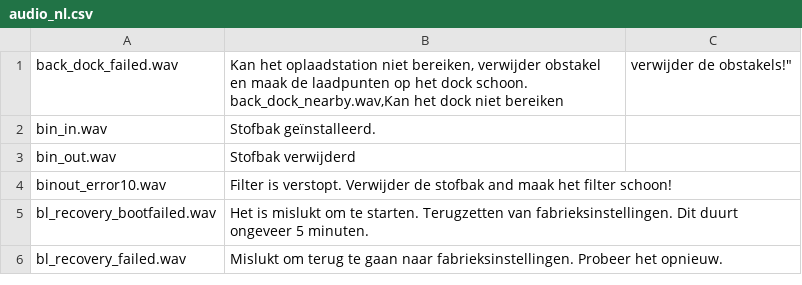
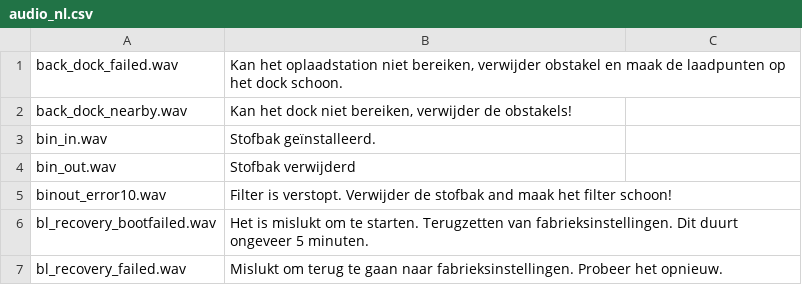
Before and after one commit to dgiese/dustcloud, a CSV file: devices/xiaomi.vacuum/audio_generator/language/audio_nl.csv, drawn as a sheet; only a part is shown.

Commit message:
Update audio_nl.csv

```diff
--- a/devices/xiaomi.vacuum/audio_generator/language/audio_nl.csv
+++ b/devices/xiaomi.vacuum/audio_generator/language/audio_nl.csv
@@ -1,3 +1,3 @@
-back_dock_failed.wav,"Kan het oplaadstation niet bereiken, verwijder obstakel en maak de laadpunten op het dock schoon.
-back_dock_nearby.wav,"Kan het dock niet bereiken, verwijder de obstakels!"
+back_dock_failed.wav,"Kan het oplaadstation niet bereiken, verwijder obstakel en maak de laadpunten op het dock schoon."
+back_dock_nearby.wav,"Kan het dock niet bereiken, verwijder de obstakels!"
 bin_in.wav,"Stofbak geïnstalleerd."
```
